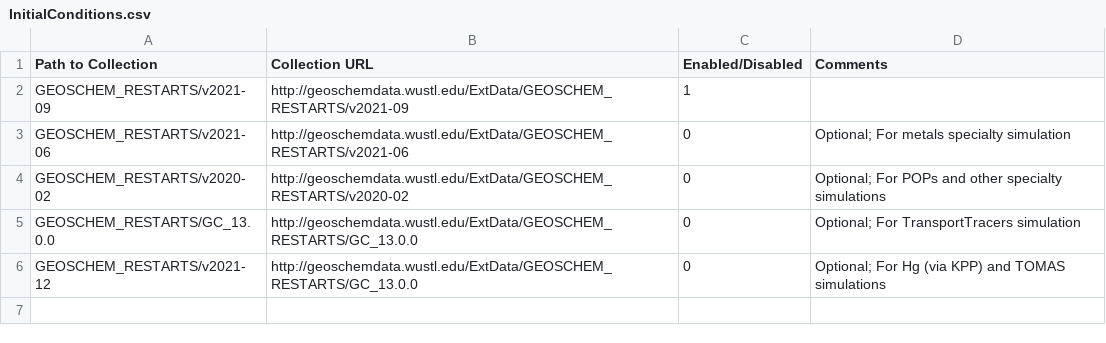
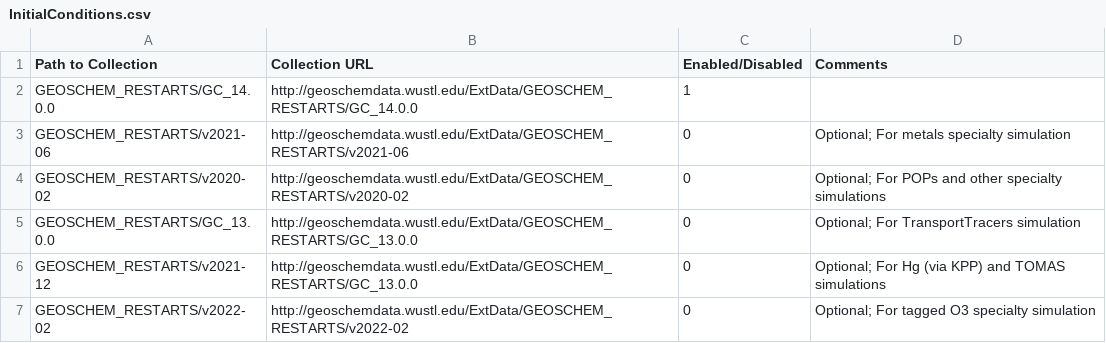
Before and after one commit to geoschem/input-data-catalogs, a CSV file: InitialConditions.csv, drawn as a sheet.

```diff
--- a/InitialConditions.csv
+++ b/InitialConditions.csv
@@ -1,3 +1,3 @@
 Path to Collection,Collection URL,Enabled/Disabled,Comments
-GEOSCHEM_RESTARTS/v2021-09,http://geoschemdata.wustl.edu/ExtData/GEOSCHEM_RESTARTS/v2021-09,1,
+GEOSCHEM_RESTARTS/GC_14.0.0,http://geoschemdata.wustl.edu/ExtData/GEOSCHEM_RESTARTS/GC_14.0.0,1,
 GEOSCHEM_RESTARTS/v2021-06,http://geoschemdata.wustl.edu/ExtData/GEOSCHEM_RESTARTS/v2021-06,0,Optional; For metals specialty simulation
@@ -6 +6,2 @@ GEOSCHEM_RESTARTS/GC_13.0.0,http://geoschemdata.wustl.edu/ExtData/GEOSCHEM_RESTA
 GEOSCHEM_RESTARTS/v2021-12,http://geoschemdata.wustl.edu/ExtData/GEOSCHEM_RESTARTS/GC_13.0.0,0,Optional; For Hg (via KPP) and TOMAS simulations
+GEOSCHEM_RESTARTS/v2022-02,http://geoschemdata.wustl.edu/ExtData/GEOSCHEM_RESTARTS/v2022-02,0,Optional; For tagged O3 specialty simulation
```
Also changed, not shown: EmissionsInputs.csv.
